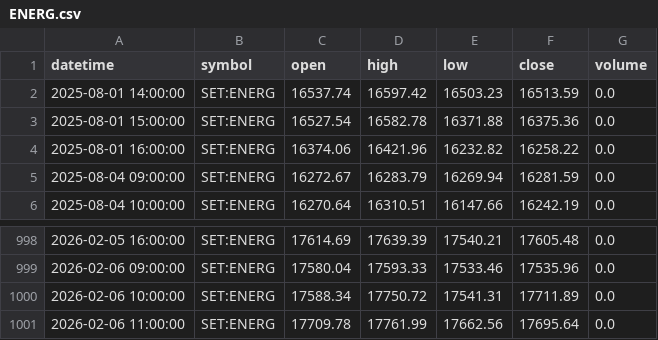
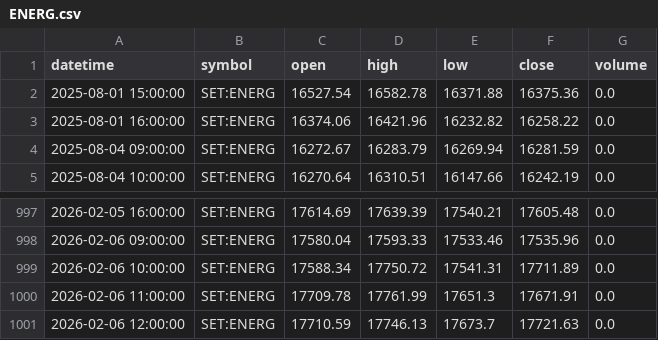
Before and after one commit to FameIllusionMaya/Relative_Rotation_Graph, a CSV file: data/1h/ENERG.csv, drawn as a sheet; only a part is shown, gaps mark what is left out.

```diff
--- a/data/1h/ENERG.csv
+++ b/data/1h/ENERG.csv
@@ -1,3 +1,2 @@
 datetime,symbol,open,high,low,close,volume
-2025-08-01 14:00:00,SET:ENERG,16537.74,16597.42,16503.23,16513.59,0.0
 2025-08-01 15:00:00,SET:ENERG,16527.54,16582.78,16371.88,16375.36,0.0
@@ -1000,2 +999,3 @@ datetime,symbol,open,high,low,close,volume
 2026-02-06 10:00:00,SET:ENERG,17588.34,17750.72,17541.31,17711.89,0.0
-2026-02-06 11:00:00,SET:ENERG,17709.78,17761.99,17662.56,17695.64,0.0
+2026-02-06 11:00:00,SET:ENERG,17709.78,17761.99,17651.3,17671.91,0.0
+2026-02-06 12:00:00,SET:ENERG,17710.59,17746.13,17673.7,17721.63,0.0
```
Also changed, not shown: data/1h/AUTO.csv, data/1h/CONMAT.csv, 25 other files.
